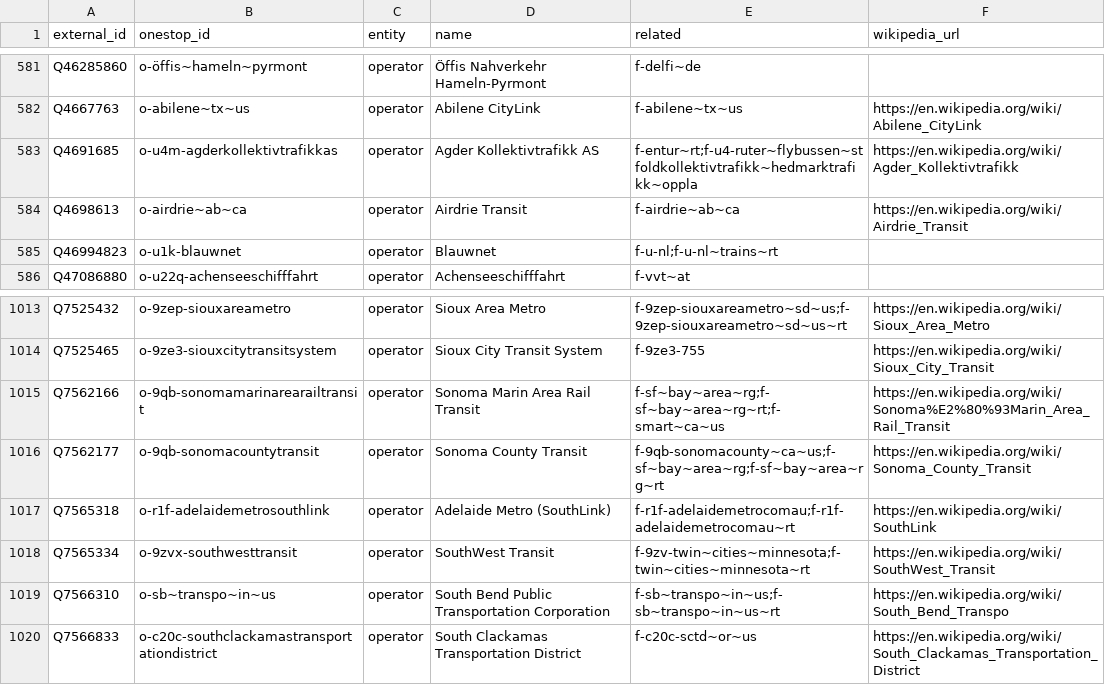
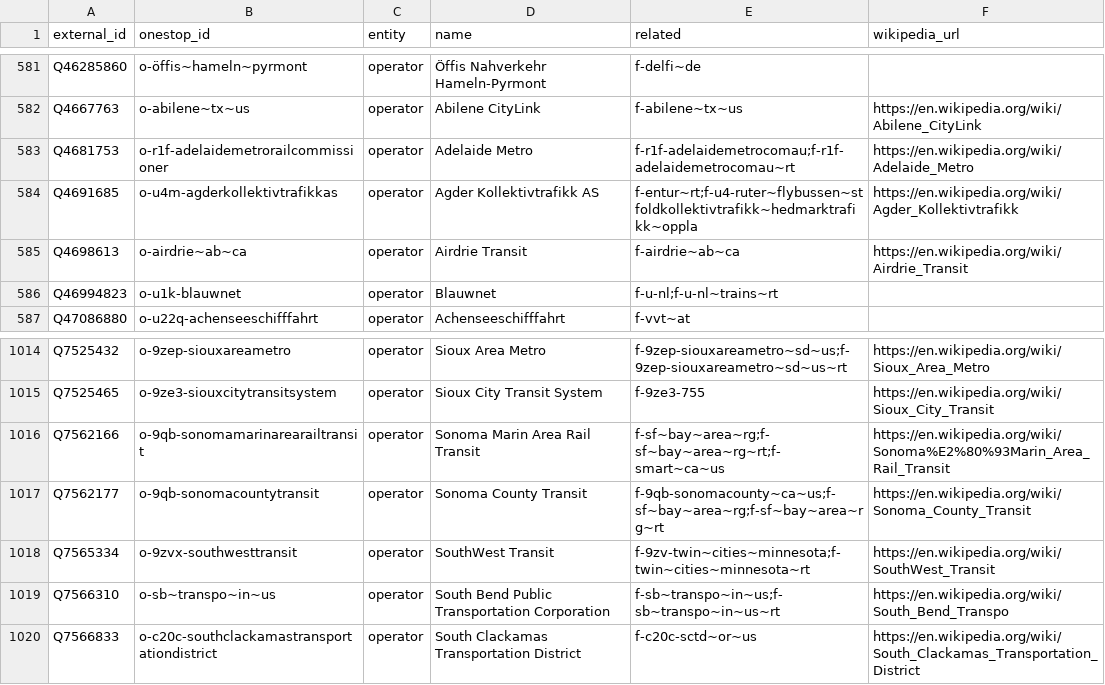
Before and after one commit to transitland/transitland-atlas, a CSV file: crosswalks/wikidata.csv, drawn as a sheet; only a part is shown, gaps mark what is left out.

```diff
--- a/crosswalks/wikidata.csv
+++ b/crosswalks/wikidata.csv
@@ -582,2 +582,3 @@ Q46285860,o-öffis~hameln~pyrmont,operator,Öffis Nahverkehr Hameln-Pyrmont,f-de
 Q4667763,o-abilene~tx~us,operator,Abilene CityLink,f-abilene~tx~us,https://en.wikipedia.org/wiki/Abilene_CityLink
+Q4681753,o-r1f-adelaidemetrorailcommissioner,operator,Adelaide Metro,f-r1f-adelaidemetrocomau;f-r1f-adelaidemetrocomau~rt,https://en.wikipedia.org/wiki/Adelaide_Metro
 Q4691685,o-u4m-agderkollektivtrafikkas,operator,Agder Kollektivtrafikk AS,f-entur~rt;f-u4-ruter~flybussen~stfoldkollektivtrafikk~hedmarktrafikk~oppla,https://en.wikipedia.org/wiki/Agder_Kollektivtrafikk
@@ -1016,3 +1017,2 @@ Q7562166,o-9qb-sonomamarinarearailtransit,operator,Sonoma Marin Area Rail Transi
 Q7562177,o-9qb-sonomacountytransit,operator,Sonoma County Transit,f-9qb-sonomacounty~ca~us;f-sf~bay~area~rg;f-sf~bay~area~rg~rt,https://en.wikipedia.org/wiki/Sonoma_County_Transit
-Q7565318,o-r1f-adelaidemetrosouthlink,operator,Adelaide Metro (SouthLink),f-r1f-adelaidemetrocomau;f-r1f-adelaidemetrocomau~rt,https://en.wikipedia.org/wiki/SouthLink
 Q7565334,o-9zvx-southwesttransit,operator,SouthWest Transit,f-9zv-twin~cities~minnesota;f-twin~cities~minnesota~rt,https://en.wikipedia.org/wiki/SouthWest_Transit
```
Also changed, not shown: crosswalks/mobility-database.csv.
